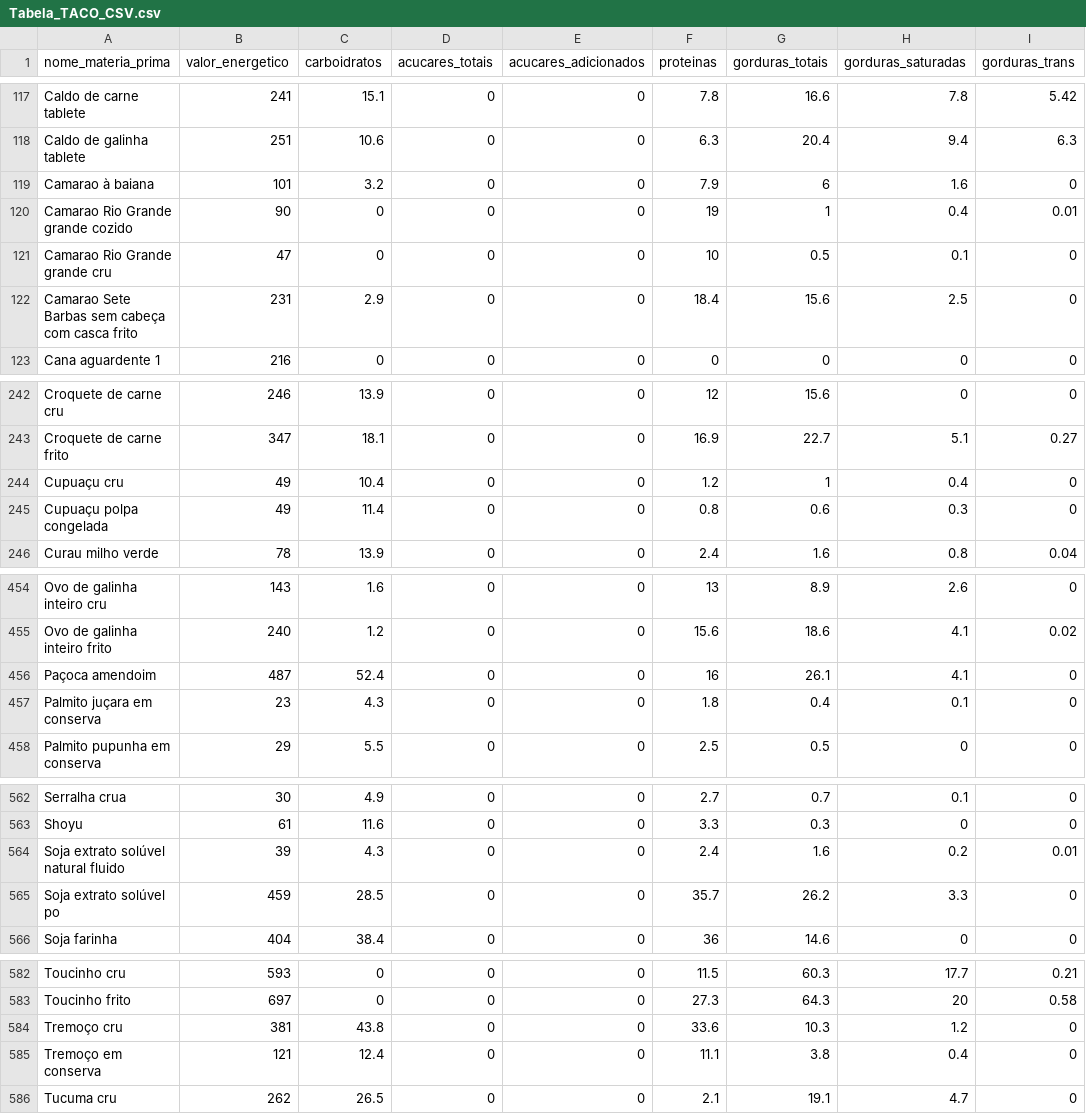
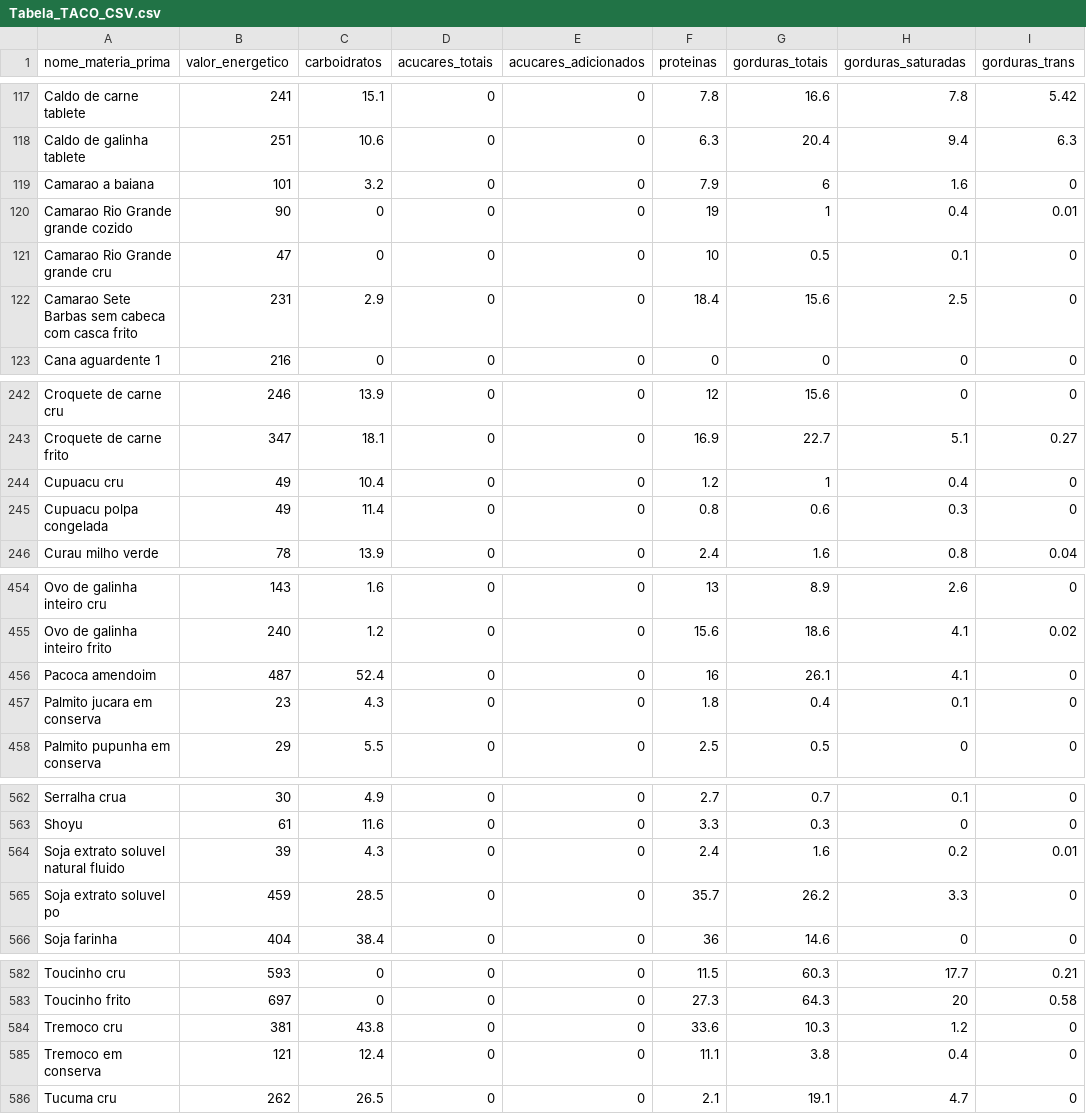
Before and after one commit to ICEI-PUC-Minas-PMV-ADS/pmv-ads-2024-1-e2-proj-int-t9-pmv-ads-2024-1-e2-proj-tabela-nutri-t9, a CSV file: Codigo-fonte/Data/Tabela_TACO_CSV.csv, drawn as a sheet; only a part is shown, gaps mark what is left out; the diff covers the shown part only; the diff names each change by its address in the sheet, - before the commit and + after, or states it on an @@ line.

```diff
--- a/Codigo-fonte/Data/Tabela_TACO_CSV.csv
+++ b/Codigo-fonte/Data/Tabela_TACO_CSV.csv
-A119 (nome_materia_prima): Camarao à baiana
+A119 (nome_materia_prima): Camarao a baiana
-A122 (nome_materia_prima): …Barbas sem cabeça com casca…
+A122 (nome_materia_prima): …Barbas sem cabeca com casca…
-A244 (nome_materia_prima): Cupuaçu cru
+A244 (nome_materia_prima): Cupuacu cru
-A245 (nome_materia_prima): Cupuaçu polpa congelada
+A245 (nome_materia_prima): Cupuacu polpa congelada
-A456 (nome_materia_prima): Paçoca amendoim
+A456 (nome_materia_prima): Pacoca amendoim
-A457 (nome_materia_prima): Palmito juçara em conserva
+A457 (nome_materia_prima): Palmito jucara em conserva
-A564 (nome_materia_prima): Soja extrato solúvel natural fluido
+A564 (nome_materia_prima): Soja extrato soluvel natural fluido
-A565 (nome_materia_prima): Soja extrato solúvel po
+A565 (nome_materia_prima): Soja extrato soluvel po
-A584 (nome_materia_prima): Tremoço cru
+A584 (nome_materia_prima): Tremoco cru
-A585 (nome_materia_prima): Tremoço em conserva
+A585 (nome_materia_prima): Tremoco em conserva
```
Also changed, not shown: 38 edited cells elsewhere in this file, 7 other files.
